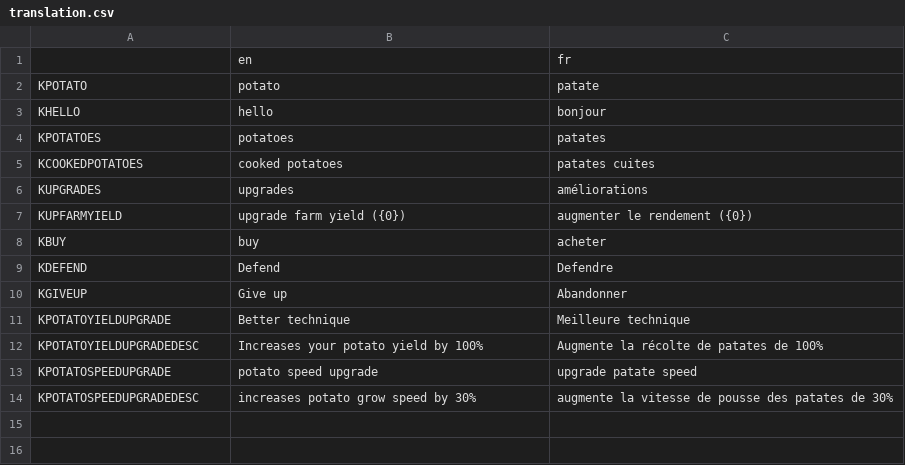
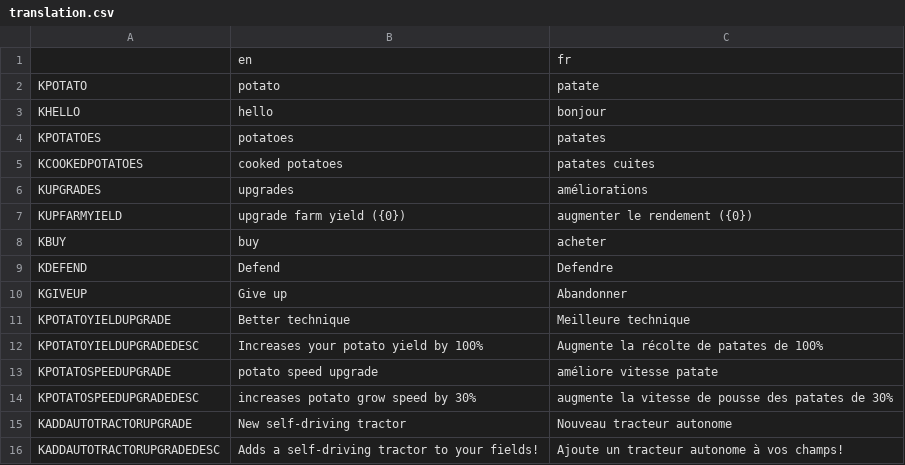
Before and after one commit to liperium/Agronauts, a CSV file: Localization/translation.csv, drawn as a sheet.

```diff
--- a/Localization/translation.csv
+++ b/Localization/translation.csv
@@ -12,3 +12,5 @@ KPOTATOYIELDUPGRADE,Better technique,Meilleure technique
 KPOTATOYIELDUPGRADEDESC,Increases your potato yield by 100%,Augmente la récolte de patates de 100%
-KPOTATOSPEEDUPGRADE,potato speed upgrade,upgrade patate speed
+KPOTATOSPEEDUPGRADE,potato speed upgrade,améliore vitesse patate
 KPOTATOSPEEDUPGRADEDESC,increases potato grow speed by 30%,augmente la vitesse de pousse des patates de 30%
+KADDAUTOTRACTORUPGRADE,New self-driving tractor,Nouveau tracteur autonome
+KADDAUTOTRACTORUPGRADEDESC,Adds a self-driving tractor to your fields!, Ajoute un tracteur autonome à vos champs!
```
Also changed, not shown: 5 other files.
